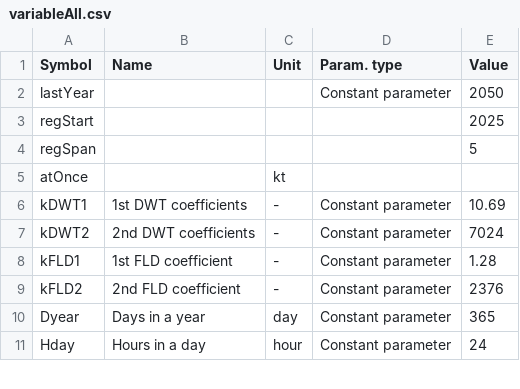
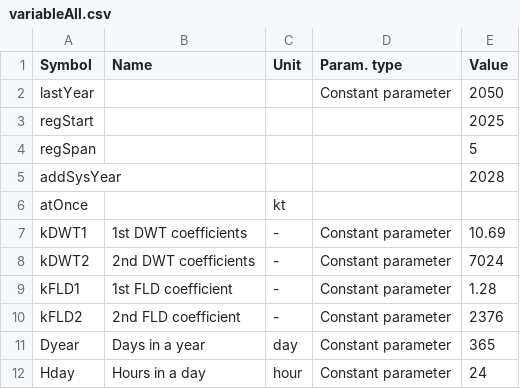
Before and after one commit to turn281/GHG-reduction-project, a CSV file: parameters/variableAll.csv, drawn as a sheet; only a part is shown; the diff names each change by its address in the sheet, - before the commit and + after, or states it on an @@ line.

```diff
--- a/parameters/variableAll.csv
+++ b/parameters/variableAll.csv
+row 5: addSysYear |  |  |  | 2028
```
Also changed, not shown: 2 other files.
